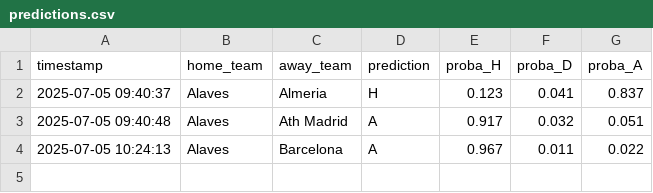
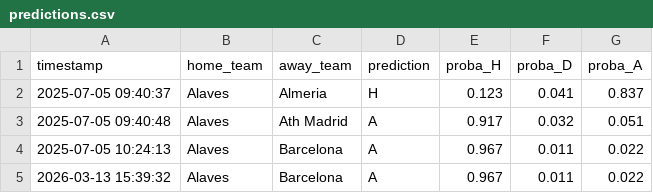
Before and after one commit to erybie222/la-liga-match-predict, a CSV file: history/predictions.csv, drawn as a sheet; the diff names each change by its address in the sheet, - before the commit and + after, or states it on an @@ line.

```diff
--- a/history/predictions.csv
+++ b/history/predictions.csv
+row 5: 2026-03-13 15:39:32 | Alaves | Barcelona | A | 0.967 | 0.011 | 0.022
```
Also changed, not shown: 7 other files.
